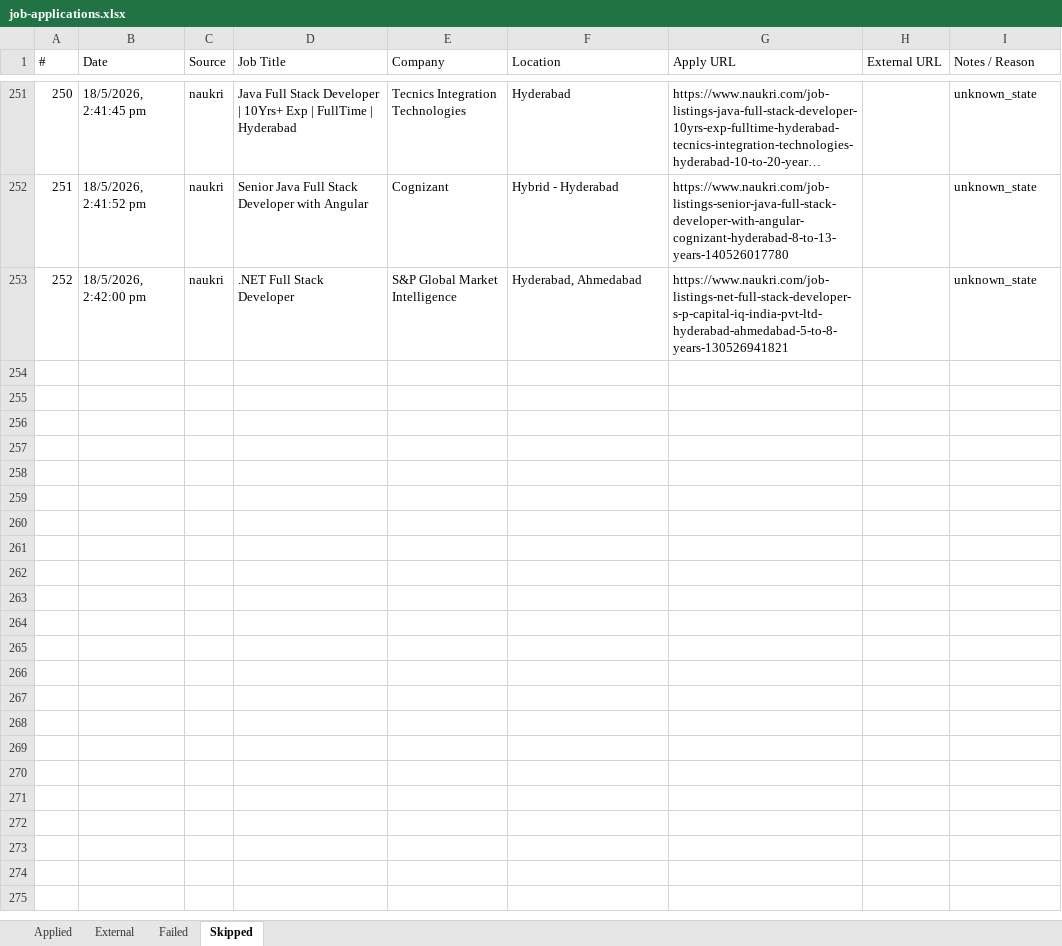
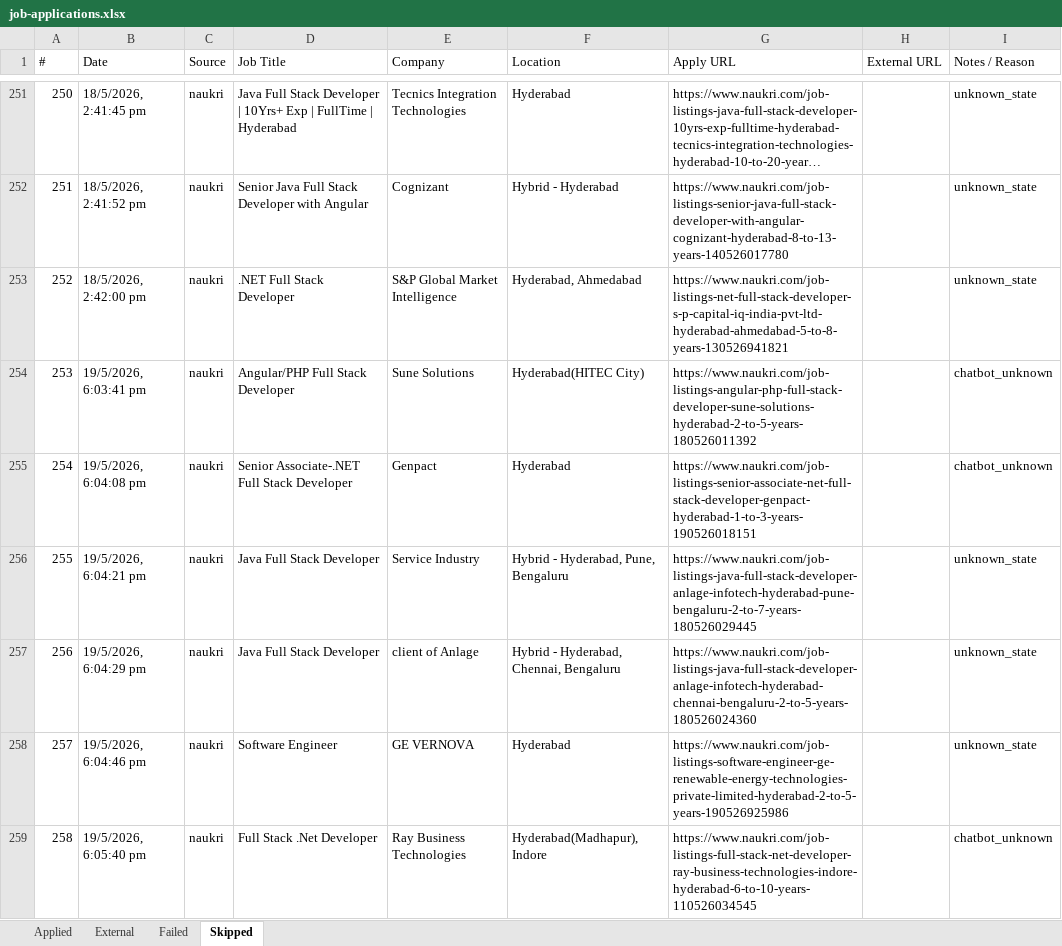
Before and after one commit to manoj-ambatii/playwright-mcp, an Excel workbook: job-applications.xlsx, sheet Skipped, drawn as a sheet; only a part is shown, gaps mark what is left out; long unchanged cells end in …; values as stored, in another font and other column widths than the file's, no borders; the diff covers the shown part only; the diff names each change by its address in the sheet, - before the commit and + after, or states it on an @@ line.

Commit message:
Add job cleanup script to remove stale entries and rebuild Excel

```diff
--- a/job-applications.xlsx (sheet Skipped)
+++ b/job-applications.xlsx (sheet Skipped)
+row 254: 253 | 19/5/2026, 6:03:41 pm | naukri | Angular/PHP Full Stack Developer | Sune Solutions | Hyderabad(HITEC City) | https://www.naukri.com/job-listings-angular-php-full-stack-developer-sune-solutions-hyderabad-2-to-5-years-180526011392 |  | chatbot_unknown
+row 255: 254 | 19/5/2026, 6:04:08 pm | naukri | Senior Associate-.NET Full Stack Developer | Genpact | Hyderabad | https://www.naukri.com/job-listings-senior-associate-net-full-stack-developer-genpact-hyderabad-1-to-3-years-190526018151 |  | chatbot_unknown
+row 256: 255 | 19/5/2026, 6:04:21 pm | naukri | Java Full Stack Developer | Service Industry | Hybrid - Hyderabad, Pune, Bengaluru | https://www.naukri.com/job-listings-java-full-stack-developer-anlage-infotech-hyderabad-pune-bengaluru-2-to-7-years-180526029445 |  | unknown_state
+row 257: 256 | 19/5/2026, 6:04:29 pm | naukri | Java Full Stack Developer | client of Anlage | Hybrid - Hyderabad, Chennai, Bengaluru | https://www.naukri.com/job-listings-java-full-stack-developer-anlage-infotech-hyderabad-chennai-bengaluru-2-to-5-years-180526024360 |  | unknown_state
+row 258: 257 | 19/5/2026, 6:04:46 pm | naukri | Software Engineer | GE VERNOVA | Hyderabad | https://www.naukri.com/job-listings-software-engineer-ge-renewable-energy-technologies-private-limited-hyderabad-2-to-5-years-190526925986 |  | unknown_state
+row 259: 258 | 19/5/2026, 6:05:40 pm | naukri | Full Stack .Net Developer | Ray Business Technologies | Hyderabad(Madhapur), Indore | https://www.naukri.com/job-listings-full-stack-net-developer-ray-business-technologies-indore-hyderabad-6-to-10-years-110526034545 |  | chatbot_unknown
```
Also changed, not shown: 16 added rows elsewhere in this sheet, sheet External, sheet Applied, 5 other files.
